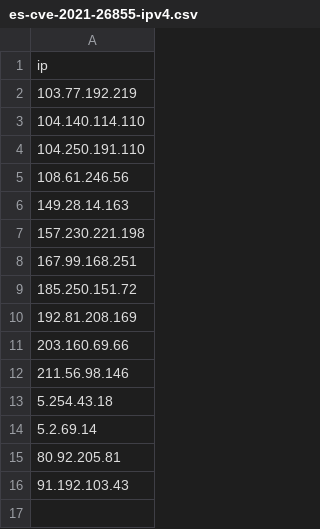
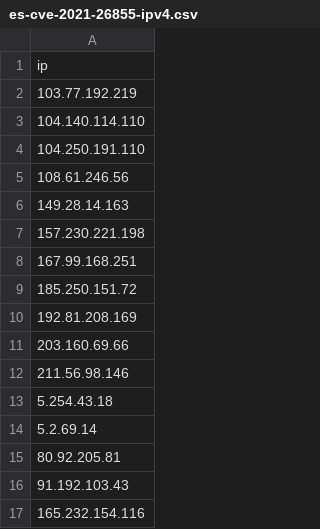
Before and after one commit to stressboi/hafnium-exchange-splunk-csvs, a CSV file: EnterpriseSecurity/es-cve-2021-26855-ipv4.csv, drawn as a sheet; the diff names each change by its address in the sheet, - before the commit and + after, or states it on an @@ line.

```diff
--- a/EnterpriseSecurity/es-cve-2021-26855-ipv4.csv
+++ b/EnterpriseSecurity/es-cve-2021-26855-ipv4.csv
+row 17: 165.232.154.116
```
Also changed, not shown: EnterpriseSecurity/es-cve-2021-26855-webshells.csv, cve-2021-26855-ip.csv, 2 other files.
